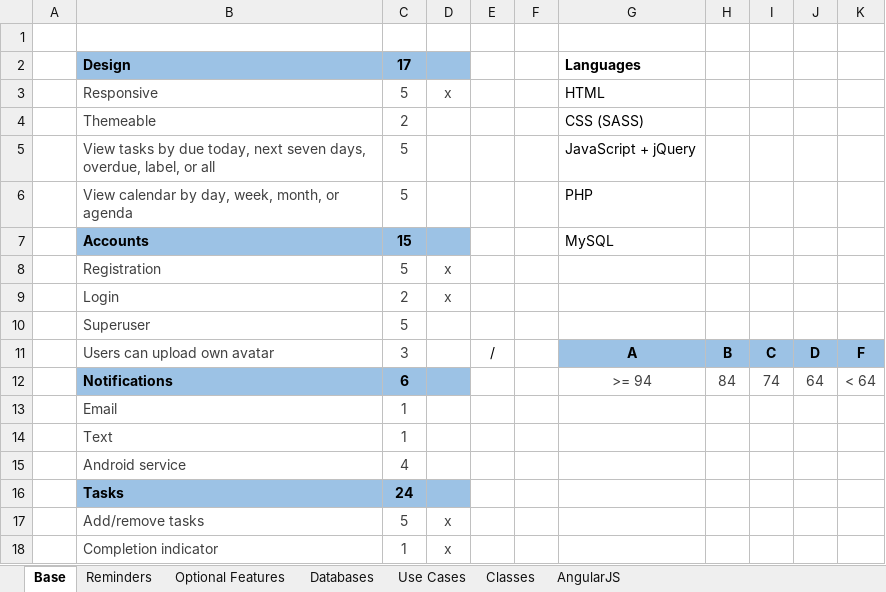
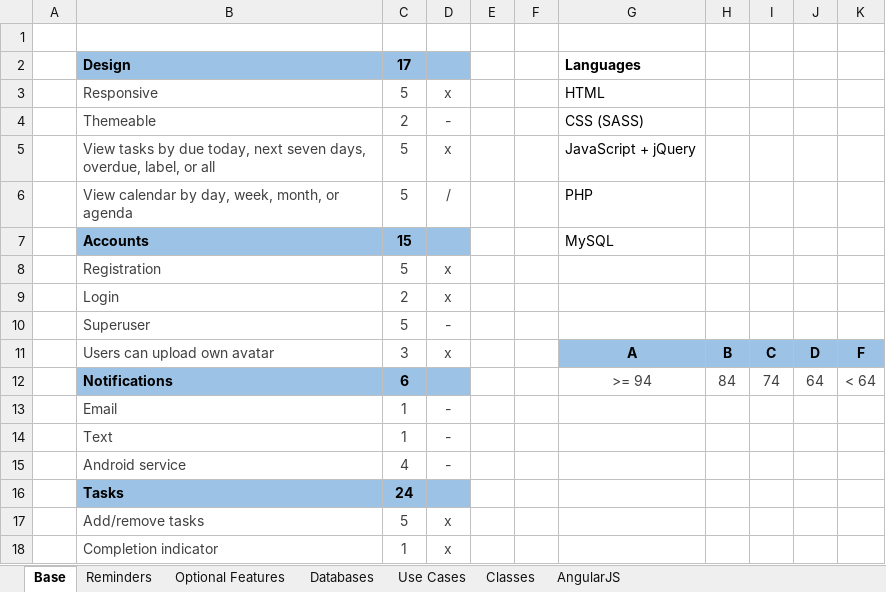
Before and after one commit to dtrepani/cs480, an Excel workbook: doc/notes.xlsx, sheet Base, drawn as a sheet; only a part is shown; values as stored, in another font and other column widths than the file's, no borders; the diff covers the shown part only; the diff names each change by its address in the sheet, - before the commit and + after, or states it on an @@ line.

```diff
--- a/doc/notes.xlsx (sheet Base)
+++ b/doc/notes.xlsx (sheet Base)
-D4: (empty)
+D4: -
-D5: (empty)
+D5: x
-D6: (empty)
+D6: /
-D10: (empty)
+D10: -
-D11: (empty)
+D11: x
-E11: /
+E11: (empty)
-D13:D15: (empty)
+D13:D15: -
```
Also changed, not shown: 11 edited cells elsewhere in this sheet, sheet Optional Features, sheet Databases, 39 other files.
